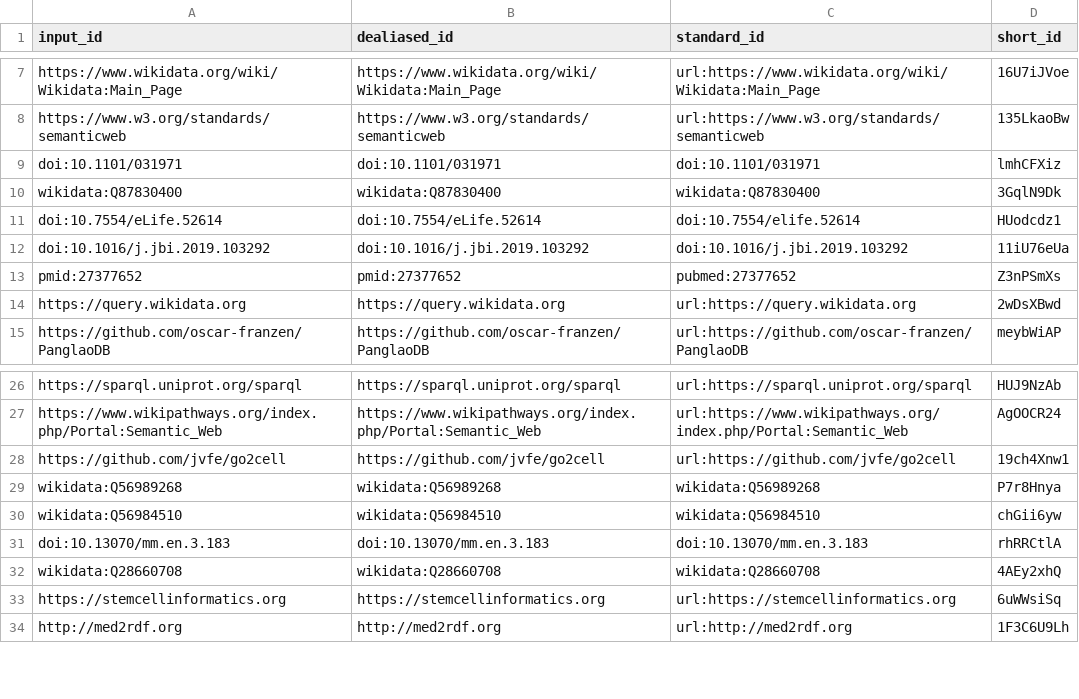
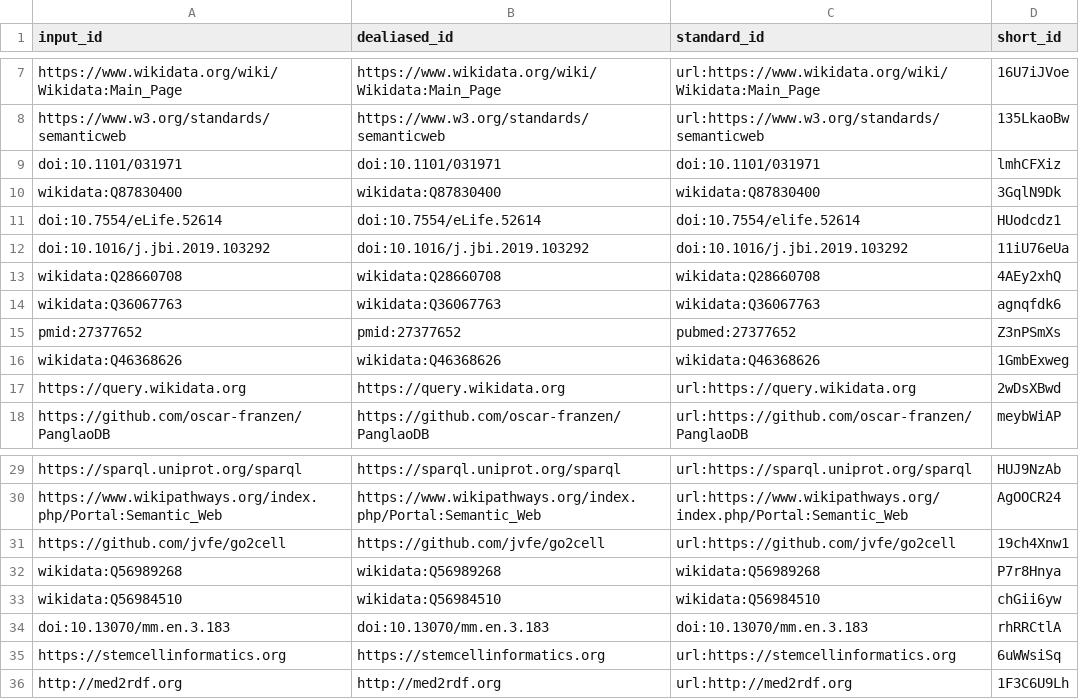
Before and after one commit to jvfe/paper_wdt_panglao, a TSV file: citations.tsv, drawn as a sheet; only a part is shown, gaps mark what is left out.

```diff
--- a/citations.tsv
+++ b/citations.tsv
@@ -12,3 +12,6 @@ doi:10.7554/eLife.52614	doi:10.7554/eLife.52614	doi:10.7554/elife.52614	HUodcdz1
 doi:10.1016/j.jbi.2019.103292	doi:10.1016/j.jbi.2019.103292	doi:10.1016/j.jbi.2019.103292	11iU76eUa
+wikidata:Q28660708	wikidata:Q28660708	wikidata:Q28660708	4AEy2xhQ
+wikidata:Q36067763	wikidata:Q36067763	wikidata:Q36067763	agnqfdk6
 pmid:27377652	pmid:27377652	pubmed:27377652	Z3nPSmXs
+wikidata:Q46368626	wikidata:Q46368626	wikidata:Q46368626	1GmbExweg
 https://query.wikidata.org	https://query.wikidata.org	url:https://query.wikidata.org	2wDsXBwd
@@ -31,3 +34,2 @@ wikidata:Q56984510	wikidata:Q56984510	wikidata:Q56984510	chGii6yw
 doi:10.13070/mm.en.3.183	doi:10.13070/mm.en.3.183	doi:10.13070/mm.en.3.183	rhRRCtlA
-wikidata:Q28660708	wikidata:Q28660708	wikidata:Q28660708	4AEy2xhQ
 https://stemcellinformatics.org	https://stemcellinformatics.org	url:https://stemcellinformatics.org	6uWWsiSq
```
Also changed, not shown: 7 other files.
